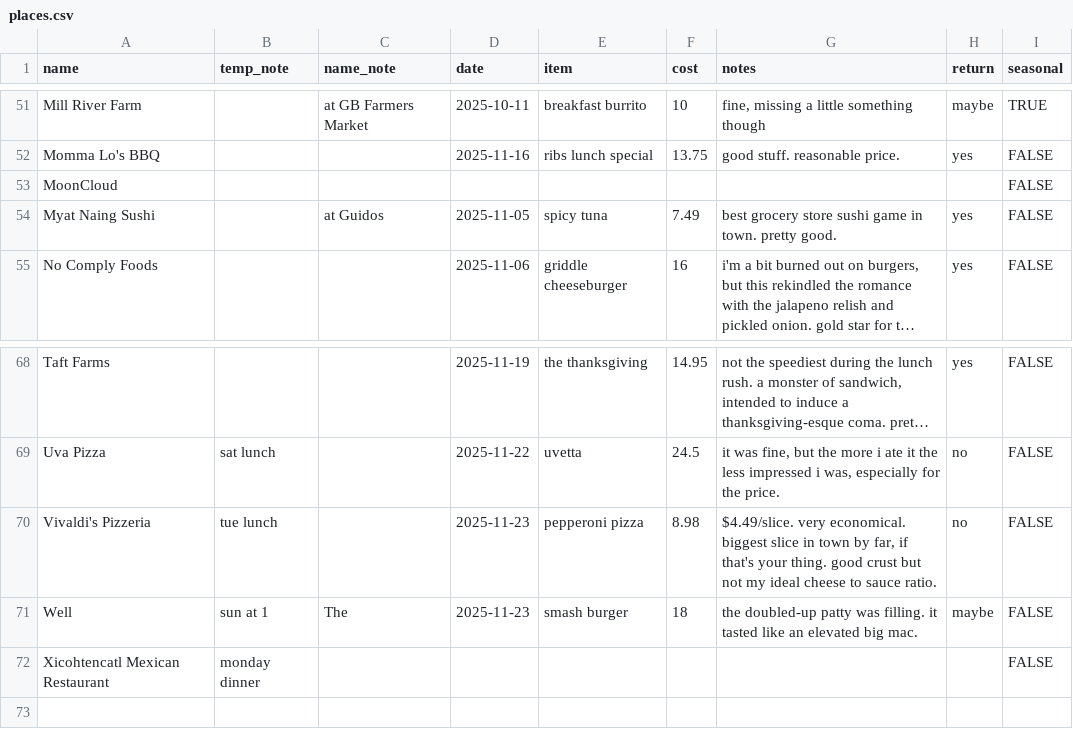
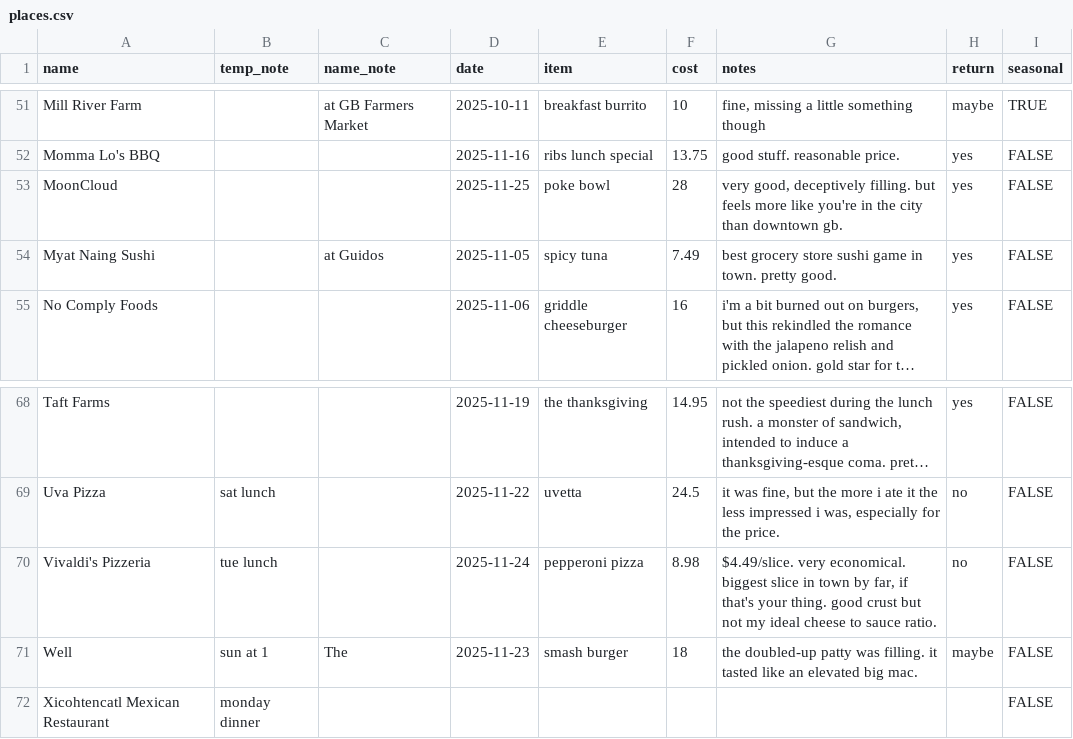
Before and after one commit to russellsamora/grazebarrington, a CSV file: src/data/places.csv, drawn as a sheet; only a part is shown, gaps mark what is left out; long unchanged cells end in …; the diff names each change by its address in the sheet, - before the commit and + after, or states it on an @@ line.

```diff
--- a/src/data/places.csv
+++ b/src/data/places.csv
-D53 (date): (empty)
+D53 (date): 2025-11-25
-E53 (item): (empty)
+E53 (item): poke bowl
-F53 (cost): (empty)
+F53 (cost): 28
-G53 (notes): (empty)
+G53 (notes): very good, deceptively filling. but feels more like you're in the city than downtown gb.
-H53 (return): (empty)
+H53 (return): yes
-D70 (date): 2025-11-23
+D70 (date): 2025-11-24
```
Also changed, not shown: 14 other files.
